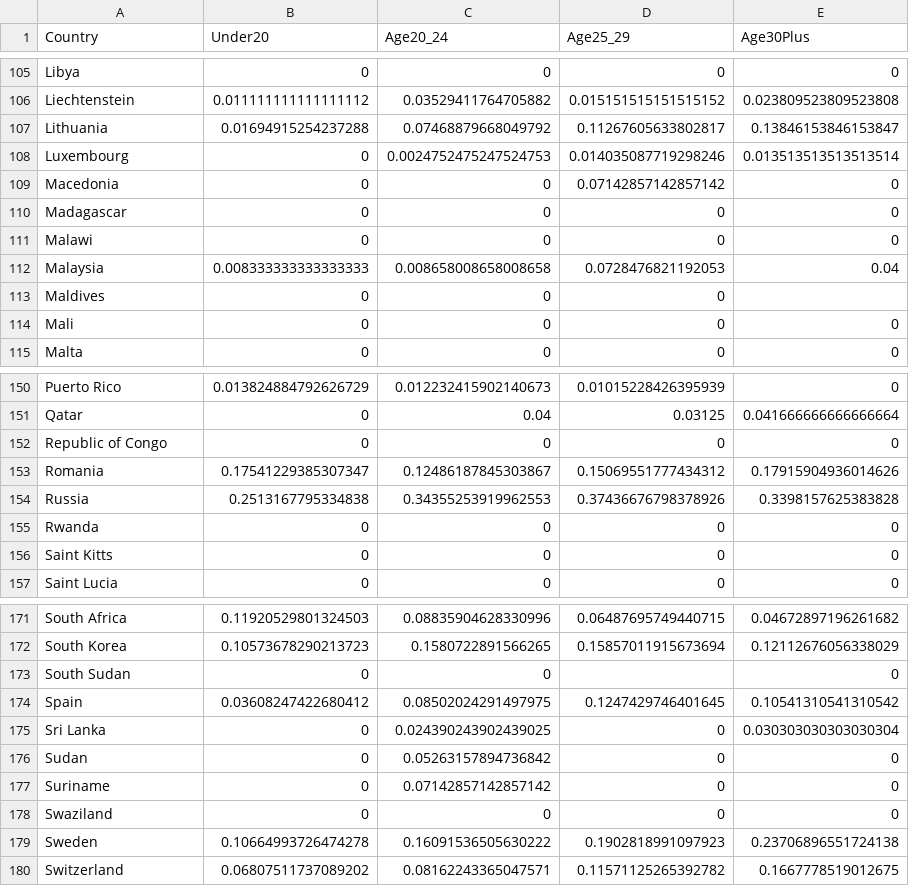
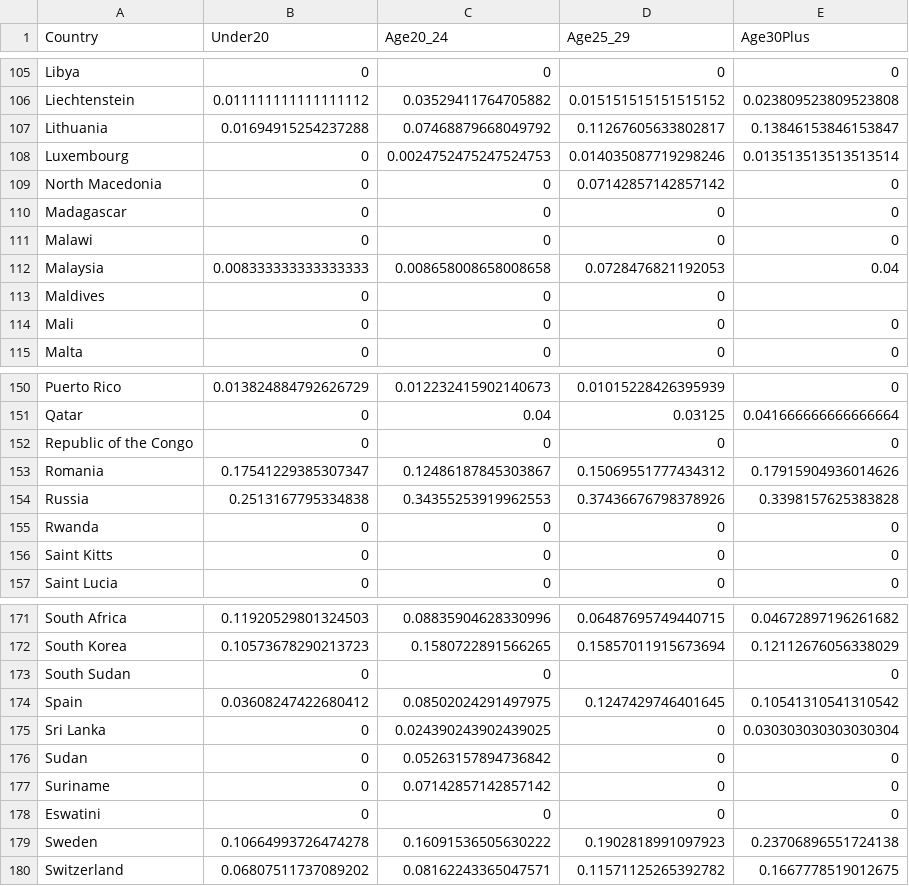
Before and after one commit to MayankB321/fit3179-dv-2-datasets, a CSV file: datasets/country_medal_rates.csv, drawn as a sheet; only a part is shown, gaps mark what is left out; the diff covers the shown part only.

Commit message:
Fixed country names:

```diff
--- a/datasets/country_medal_rates.csv
+++ b/datasets/country_medal_rates.csv
@@ -108,3 +108,3 @@ Lithuania,0.01694915254237288,0.07468879668049792,0.11267605633802817,0.13846153
 Luxembourg,0,0.0024752475247524753,0.014035087719298246,0.013513513513513514
-Macedonia,0,0,0.07142857142857142,0
+North Macedonia,0,0,0.07142857142857142,0
 Madagascar,0,0,0,0
@@ -151,3 +151,3 @@ Puerto Rico,0.013824884792626729,0.012232415902140673,0.01015228426395939,0
 Qatar,0,0.04,0.03125,0.041666666666666664
-Republic of Congo,0,0,0,0
+Republic of the Congo,0,0,0,0
 Romania,0.17541229385307347,0.12486187845303867,0.15069551777434312,0.17915904936014626
@@ -177,3 +177,3 @@ Sudan,0,0.05263157894736842,0,0
 Suriname,0,0.07142857142857142,0,0
-Swaziland,0,0,0,0
+Eswatini,0,0,0,0
 Sweden,0.10664993726474278,0.16091536505630222,0.1902818991097923,0.23706896551724138
```
Also changed, not shown: 6 edited cells elsewhere in this file.
